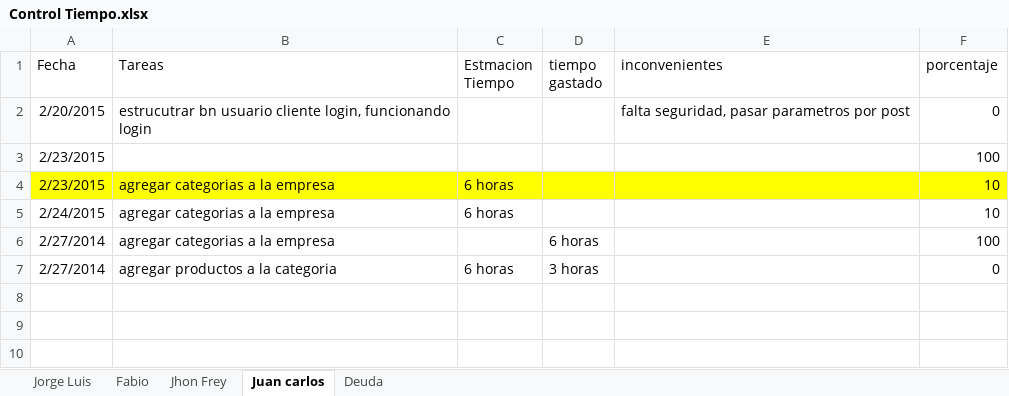
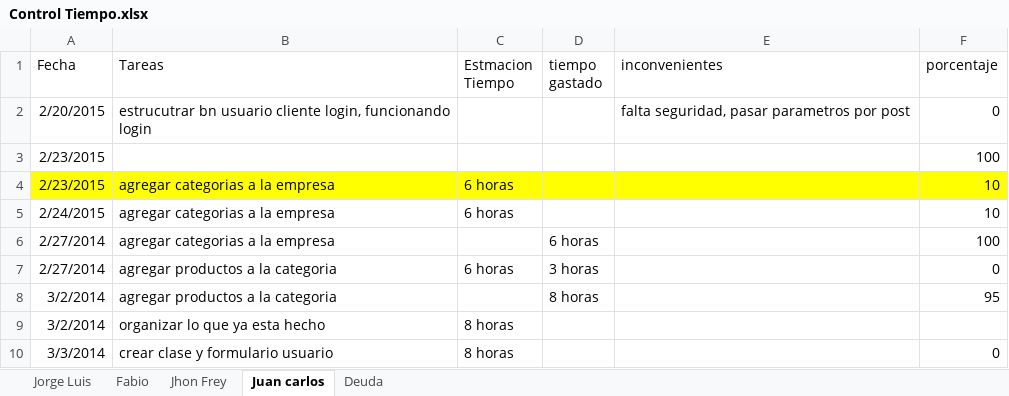
Before and after one commit to innovus/appDomi, an Excel workbook: documentacion/Control Tiempo.xlsx, sheet Juan carlos, drawn as a sheet; values as stored, in another font and other column widths than the file's, no borders; the diff names each change by its address in the sheet, - before the commit and + after, or states it on an @@ line.

```diff
--- a/documentacion/Control Tiempo.xlsx (sheet Juan carlos)
+++ b/documentacion/Control Tiempo.xlsx (sheet Juan carlos)
+row 8: 3/2/2014 | agregar productos a la categoria |  | 8 horas |  | 95
+row 9: 3/2/2014 | organizar lo que ya esta hecho | 8 horas
+row 10: 3/3/2014 | crear clase y formulario usuario | 8 horas |  |  | 0
```
Also changed, not shown: sheet Jorge Luis, sheet Jhon Frey, sheet Fabio, 41 other files.
